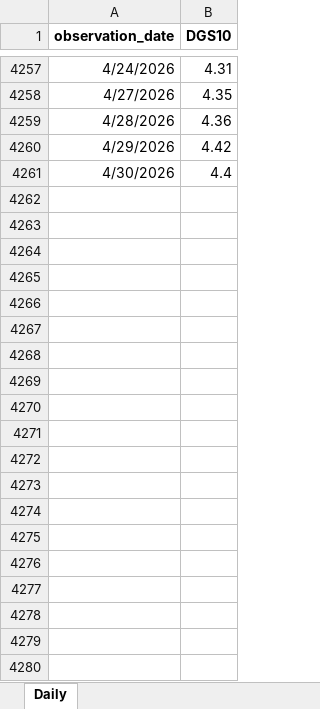
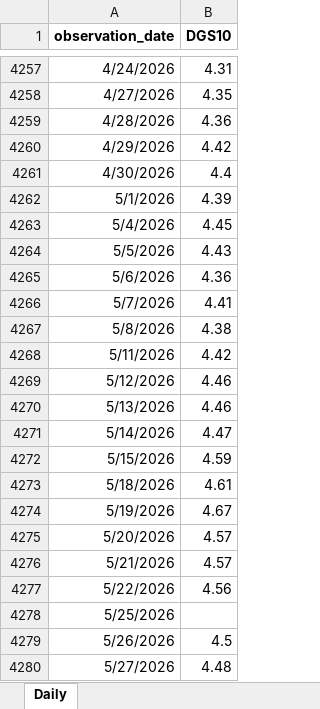
Before and after one commit to FritzLD/RealEstateAI, an Excel workbook: data/DGS10_2010.xlsx, sheet Daily, drawn as a sheet; only a part is shown, gaps mark what is left out; values as stored, in another font and other column widths than the file's, no borders; the diff covers the shown part only; the diff names each change by its address in the sheet, - before the commit and + after, or states it on an @@ line.

```diff
--- a/data/DGS10_2010.xlsx (sheet Daily)
+++ b/data/DGS10_2010.xlsx (sheet Daily)
+row 4262: 5/1/2026 | 4.39
+row 4263: 5/4/2026 | 4.45
+row 4264: 5/5/2026 | 4.43
+row 4265: 5/6/2026 | 4.36
+row 4266: 5/7/2026 | 4.41
+row 4267: 5/8/2026 | 4.38
+row 4268: 5/11/2026 | 4.42
+row 4269: 5/12/2026 | 4.46
+row 4270: 5/13/2026 | 4.46
+row 4271: 5/14/2026 | 4.47
+row 4272: 5/15/2026 | 4.59
+row 4273: 5/18/2026 | 4.61
+row 4274: 5/19/2026 | 4.67
+row 4275: 5/20/2026 | 4.57
+row 4276: 5/21/2026 | 4.57
+row 4277: 5/22/2026 | 4.56
+row 4278: 5/25/2026
+row 4279: 5/26/2026 | 4.5
+row 4280: 5/27/2026 | 4.48
```
Also changed, not shown: 88 added rows elsewhere in this sheet, data/historicalweeklydata.xlsx, data/inflation.xlsx, 1 other file.
